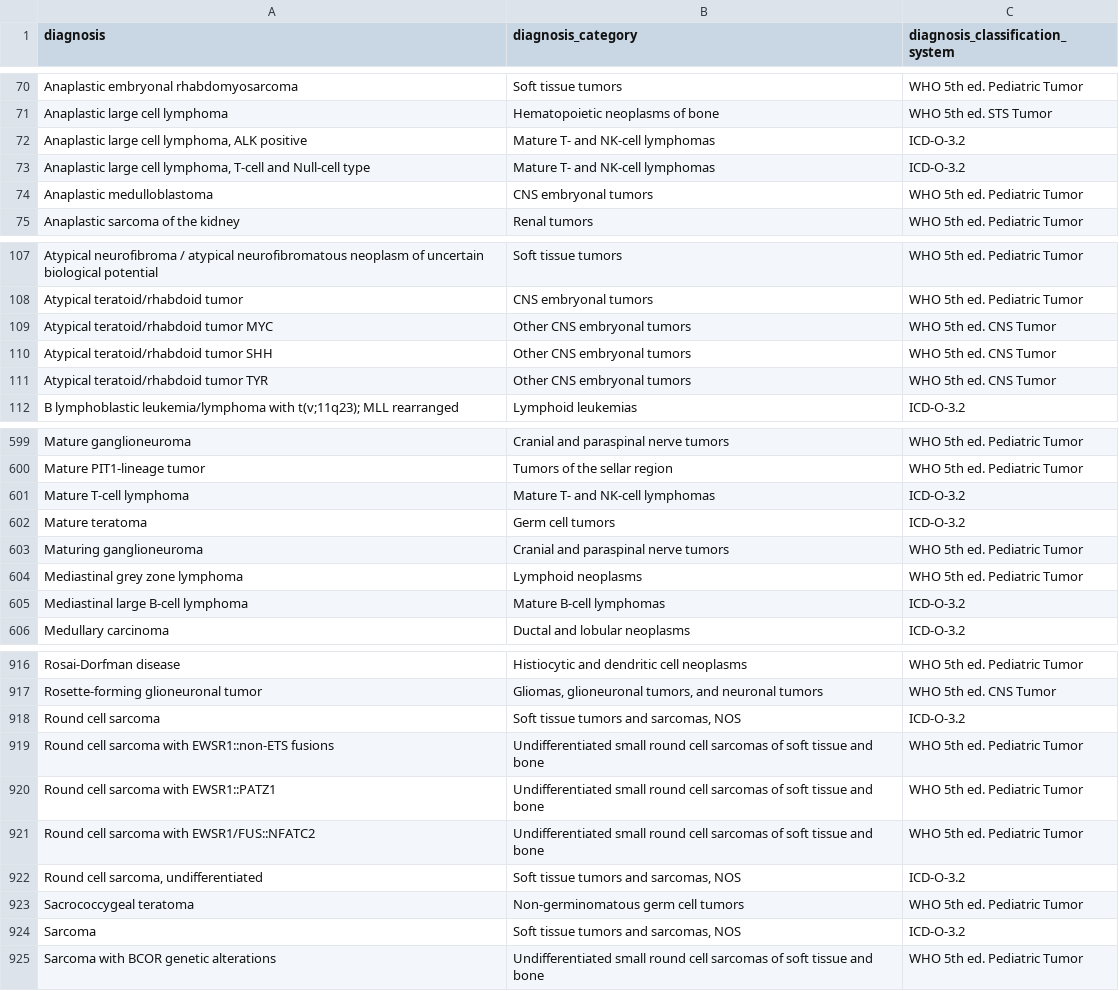
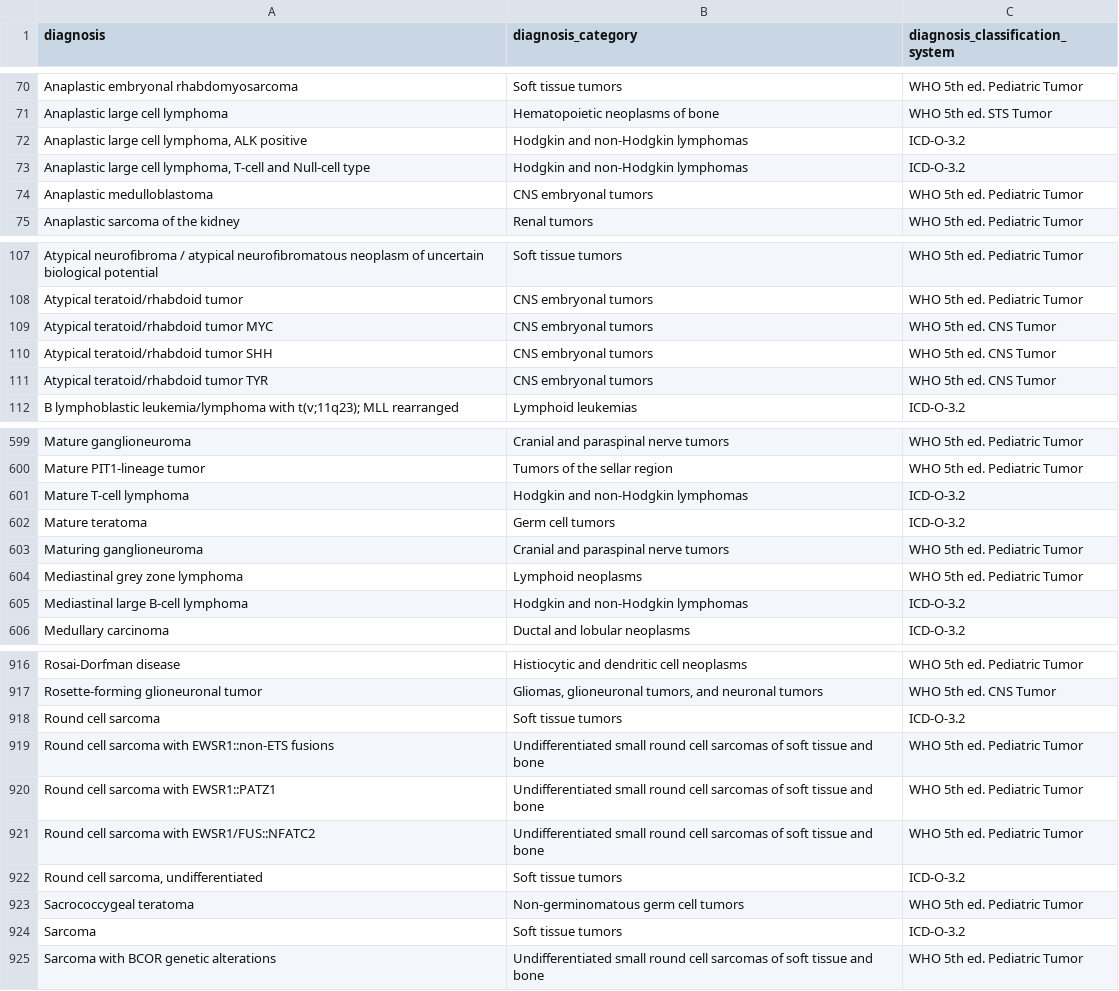
Before and after one commit to CBIIT/ChildhoodCancerDataInitiative-Prefect_Pipeline, a TSV file: docs/uniqDx2Dx_cat.tsv, drawn as a sheet; only a part is shown, gaps mark what is left out; the diff covers the shown part only.

Commit message:
Update dx cats to reduce synonyms

```diff
--- a/docs/uniqDx2Dx_cat.tsv
+++ b/docs/uniqDx2Dx_cat.tsv
@@ -71,4 +71,4 @@ Anaplastic embryonal rhabdomyosarcoma	Soft tissue tumors	WHO 5th ed. Pediatric T
 Anaplastic large cell lymphoma	Hematopoietic neoplasms of bone	WHO 5th ed. STS Tumor
-Anaplastic large cell lymphoma, ALK positive	Mature T- and NK-cell lymphomas	ICD-O-3.2
-Anaplastic large cell lymphoma, T-cell and Null-cell type	Mature T- and NK-cell lymphomas	ICD-O-3.2
+Anaplastic large cell lymphoma, ALK positive	Hodgkin and non-Hodgkin lymphomas	ICD-O-3.2
+Anaplastic large cell lymphoma, T-cell and Null-cell type	Hodgkin and non-Hodgkin lymphomas	ICD-O-3.2
 Anaplastic medulloblastoma	CNS embryonal tumors	WHO 5th ed. Pediatric Tumor
@@ -108,5 +108,5 @@ Atypical neurofibroma / atypical neurofibromatous neoplasm of uncertain biologi
 Atypical teratoid/rhabdoid tumor	CNS embryonal tumors	WHO 5th ed. Pediatric Tumor
-Atypical teratoid/rhabdoid tumor MYC	Other CNS embryonal tumors	WHO 5th ed. CNS Tumor
-Atypical teratoid/rhabdoid tumor SHH	Other CNS embryonal tumors	WHO 5th ed. CNS Tumor
-Atypical teratoid/rhabdoid tumor TYR	Other CNS embryonal tumors	WHO 5th ed. CNS Tumor
+Atypical teratoid/rhabdoid tumor MYC	CNS embryonal tumors	WHO 5th ed. CNS Tumor
+Atypical teratoid/rhabdoid tumor SHH	CNS embryonal tumors	WHO 5th ed. CNS Tumor
+Atypical teratoid/rhabdoid tumor TYR	CNS embryonal tumors	WHO 5th ed. CNS Tumor
 B lymphoblastic leukemia/lymphoma with t(v;11q23); MLL rearranged	Lymphoid leukemias	ICD-O-3.2
@@ -600,3 +600,3 @@ Mature ganglioneuroma	Cranial and paraspinal nerve tumors	WHO 5th ed. Pediatric
 Mature PIT1-lineage tumor	Tumors of the sellar region	WHO 5th ed. Pediatric Tumor
-Mature T-cell lymphoma	Mature T- and NK-cell lymphomas	ICD-O-3.2
+Mature T-cell lymphoma	Hodgkin and non-Hodgkin lymphomas	ICD-O-3.2
 Mature teratoma	Germ cell tumors	ICD-O-3.2
@@ -604,3 +604,3 @@ Maturing ganglioneuroma	Cranial and paraspinal nerve tumors	WHO 5th ed. Pediatri
 Mediastinal grey zone lymphoma	Lymphoid neoplasms	WHO 5th ed. Pediatric Tumor
-Mediastinal large B-cell lymphoma	Mature B-cell lymphomas	ICD-O-3.2
+Mediastinal large B-cell lymphoma	Hodgkin and non-Hodgkin lymphomas	ICD-O-3.2
 Medullary carcinoma	Ductal and lobular neoplasms	ICD-O-3.2
@@ -917,3 +917,3 @@ Rosai-Dorfman disease	Histiocytic and dendritic cell neoplasms	WHO 5th ed. Pedia
 Rosette-forming glioneuronal tumor	Gliomas, glioneuronal tumors, and neuronal tumors	WHO 5th ed. CNS Tumor
-Round cell sarcoma	Soft tissue tumors and sarcomas, NOS	ICD-O-3.2
+Round cell sarcoma	Soft tissue tumors	ICD-O-3.2
 Round cell sarcoma with EWSR1::non-ETS fusions	Undifferentiated small round cell sarcomas of soft tissue and bone	WHO 5th ed. Pediatric Tumor
@@ -921,5 +921,5 @@ Round cell sarcoma with EWSR1::PATZ1	Undifferentiated small round cell sarcomas
 Round cell sarcoma with EWSR1/FUS::NFATC2	Undifferentiated small round cell sarcomas of soft tissue and bone	WHO 5th ed. Pediatric Tumor
-Round cell sarcoma, undifferentiated	Soft tissue tumors and sarcomas, NOS	ICD-O-3.2
+Round cell sarcoma, undifferentiated	Soft tissue tumors	ICD-O-3.2
 Sacrococcygeal teratoma	Non-germinomatous germ cell tumors	WHO 5th ed. Pediatric Tumor
-Sarcoma	Soft tissue tumors and sarcomas, NOS	ICD-O-3.2
+Sarcoma	Soft tissue tumors	ICD-O-3.2
 Sarcoma with BCOR genetic alterations	Undifferentiated small round cell sarcomas of soft tissue and bone	WHO 5th ed. Pediatric Tumor
```
Also changed, not shown: 13 edited cells elsewhere in this file.
